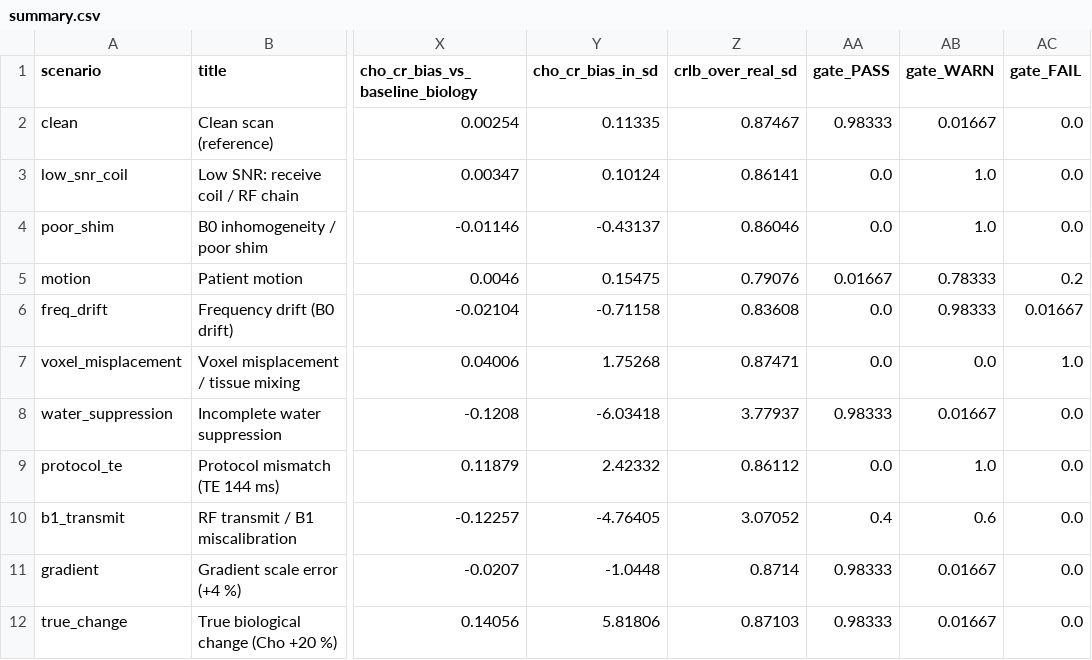
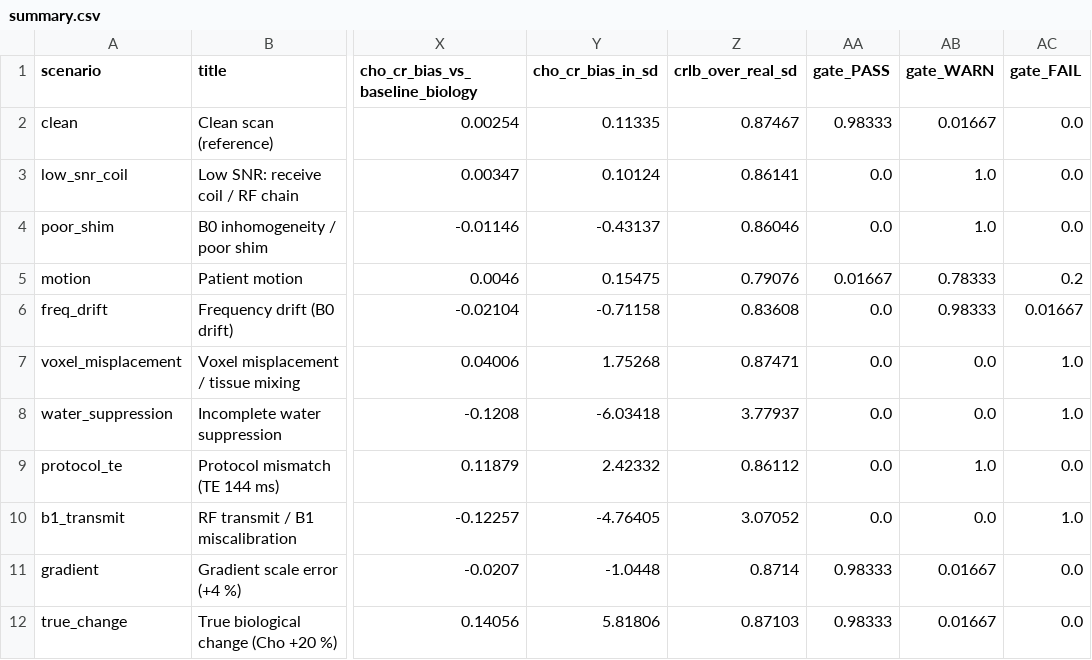
Before and after one commit to adzinka/Hackathon-MRI, a CSV file: scenario_data/summary.csv, drawn as a sheet; only a part is shown, gaps mark what is left out; the diff names each change by its address in the sheet, - before the commit and + after, or states it on an @@ line.

```diff
--- a/scenario_data/summary.csv
+++ b/scenario_data/summary.csv
-AA8 (gate_PASS): 0.98333
+AA8 (gate_PASS): 0.0
-AB8 (gate_WARN): 0.01667
+AB8 (gate_WARN): 0.0
-AC8 (gate_FAIL): 0.0
+AC8 (gate_FAIL): 1.0
-AA10 (gate_PASS): 0.4
+AA10 (gate_PASS): 0.0
-AB10 (gate_WARN): 0.6
+AB10 (gate_WARN): 0.0
-AC10 (gate_FAIL): 0.0
+AC10 (gate_FAIL): 1.0
```
Also changed, not shown: scenario_data/confusion_all_metrics.csv, scenario_data/confusion_averaged_only.csv, 51 other files.
